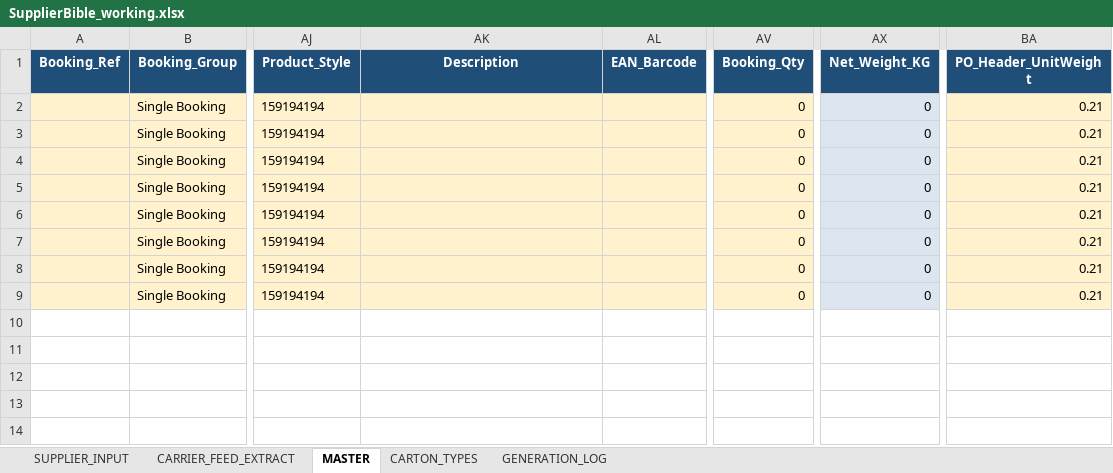
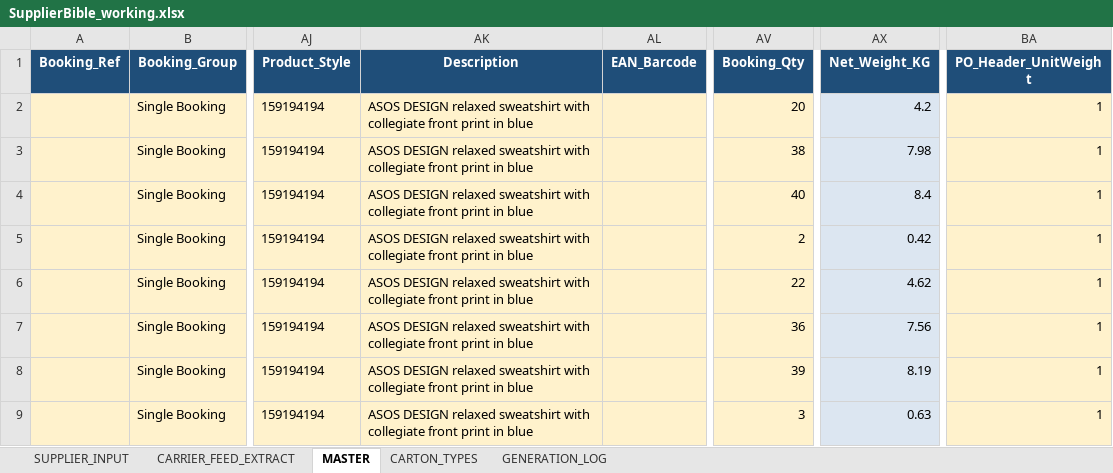
Before and after one commit to asos-elamathipandian/CarrierBooking_SCC_Stub, an Excel workbook: bible/SupplierBible_working.xlsx, sheet MASTER, drawn as a sheet; only a part is shown, gaps mark what is left out; values as stored, in another font and other column widths than the file's, no borders; the diff names each change by its address in the sheet, - before the commit and + after, or states it on an @@ line.

Commit message:
ref guide updated,result SKU count fixed,BKDQty lookup, SKU description,Measure N, G fix,VB code

```diff
--- a/bible/SupplierBible_working.xlsx (sheet MASTER)
+++ b/bible/SupplierBible_working.xlsx (sheet MASTER)
-AK2:AK9 (Description): (empty)
+AK2:AK9 (Description): ASOS DESIGN relaxed sweatshirt with collegiate front print in blue
-AV2 (Booking_Qty): 0
+AV2 (Booking_Qty): 20
-AX2 (Net_Weight_KG): 0
+AX2 (Net_Weight_KG): 4.2
-BA2:BA9 (PO_Header_UnitWeight): 0.21
+BA2:BA9 (PO_Header_UnitWeight): 1
-AV3 (Booking_Qty): 0
+AV3 (Booking_Qty): 38
-AX3 (Net_Weight_KG): 0
+AX3 (Net_Weight_KG): 7.98
-AV4 (Booking_Qty): 0
+AV4 (Booking_Qty): 40
-AX4 (Net_Weight_KG): 0
+AX4 (Net_Weight_KG): 8.4
-AV5 (Booking_Qty): 0
+AV5 (Booking_Qty): 2
-AX5 (Net_Weight_KG): 0
+AX5 (Net_Weight_KG): 0.42
-AV6 (Booking_Qty): 0
+AV6 (Booking_Qty): 22
-AX6 (Net_Weight_KG): 0
+AX6 (Net_Weight_KG): 4.62
-AV7 (Booking_Qty): 0
+AV7 (Booking_Qty): 36
-AX7 (Net_Weight_KG): 0
+AX7 (Net_Weight_KG): 7.56
-AV8 (Booking_Qty): 0
+AV8 (Booking_Qty): 39
-AX8 (Net_Weight_KG): 0
+AX8 (Net_Weight_KG): 8.19
-AV9 (Booking_Qty): 0
+AV9 (Booking_Qty): 3
-AX9 (Net_Weight_KG): 0
+AX9 (Net_Weight_KG): 0.63
```
Also changed, not shown: sheet CARRIER_FEED_EXTRACT, sheet SUPPLIER_INPUT, 8 other files.
